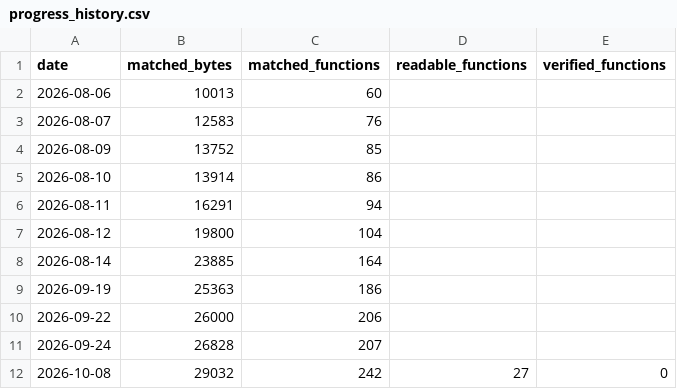
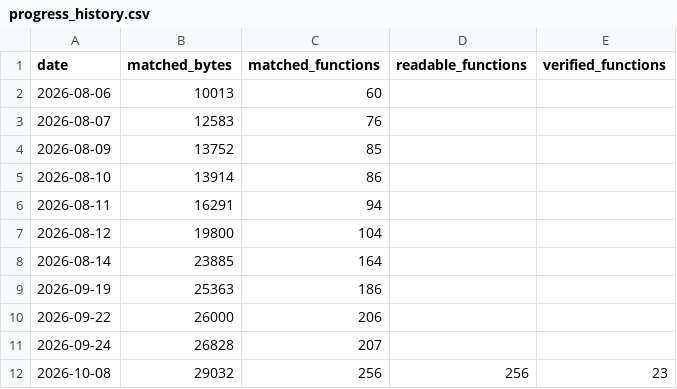
Before and after one commit to ThisIsAkill/ChronoRET, a CSV file: symbols/progress_history.csv, drawn as a sheet.

Commit message:
progress: refresh today's history row

```diff
--- a/symbols/progress_history.csv
+++ b/symbols/progress_history.csv
@@ -11,2 +11,2 @@ date,matched_bytes,matched_functions,readable_functions,verified_functions
 2026-09-24,26828,207,,
-2026-10-08,29032,242,27,0
+2026-10-08,29032,256,256,23
```
